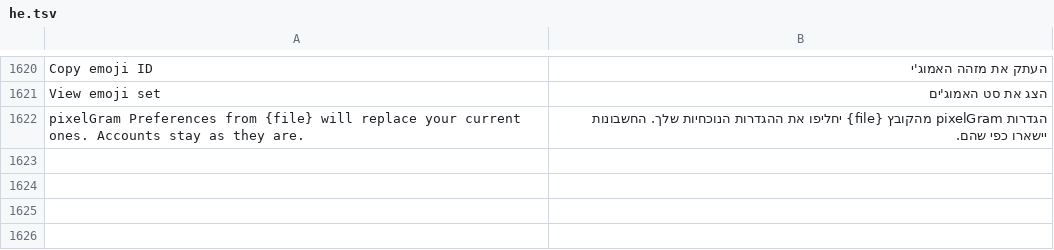
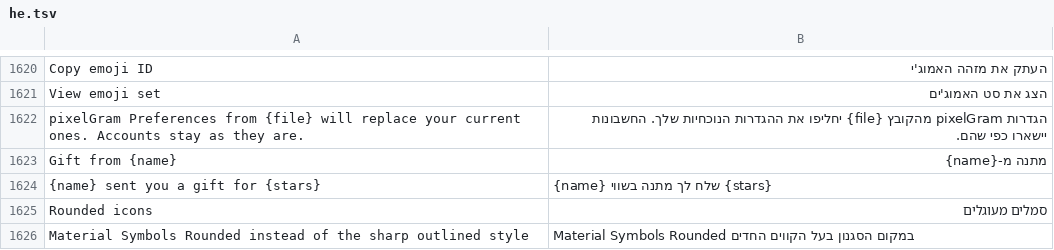
Before and after one commit to JettaXP/pixelGram, a TSV file: src/main/resources/i18n/he.tsv, drawn as a sheet; only a part is shown, gaps mark what is left out.

```diff
--- a/src/main/resources/i18n/he.tsv
+++ b/src/main/resources/i18n/he.tsv
@@ -1622 +1622,5 @@ View emoji set	הצג את סט האמוג'ים
 pixelGram Preferences from {file} will replace your current ones. Accounts stay as they are.	הגדרות pixelGram מהקובץ {file} יחליפו את ההגדרות הנוכחיות שלך. החשבונות יישארו כפי שהם.
+Gift from {name}	מתנה מ-{name}
+{name} sent you a gift for {stars}	{name} שלח לך מתנה בשווי {stars}
+Rounded icons	סמלים מעוגלים
+Material Symbols Rounded instead of the sharp outlined style	Material Symbols Rounded במקום הסגנון בעל הקווים החדים
```
Also changed, not shown: src/main/resources/i18n/ru.tsv, 6 other files.
